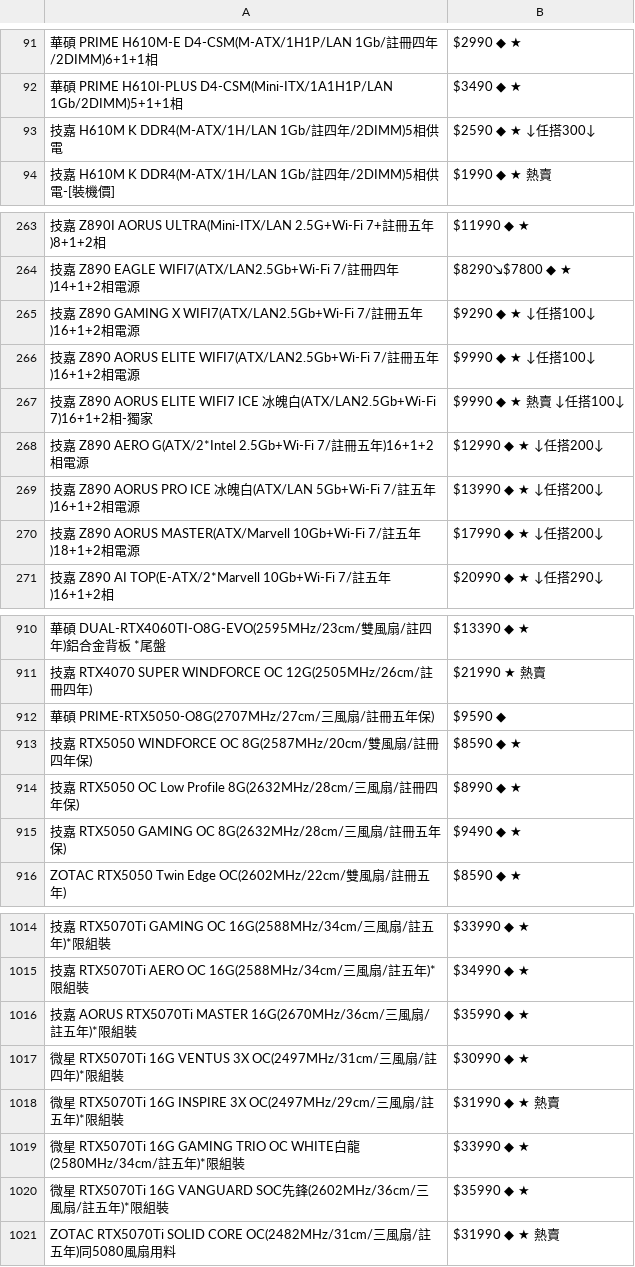
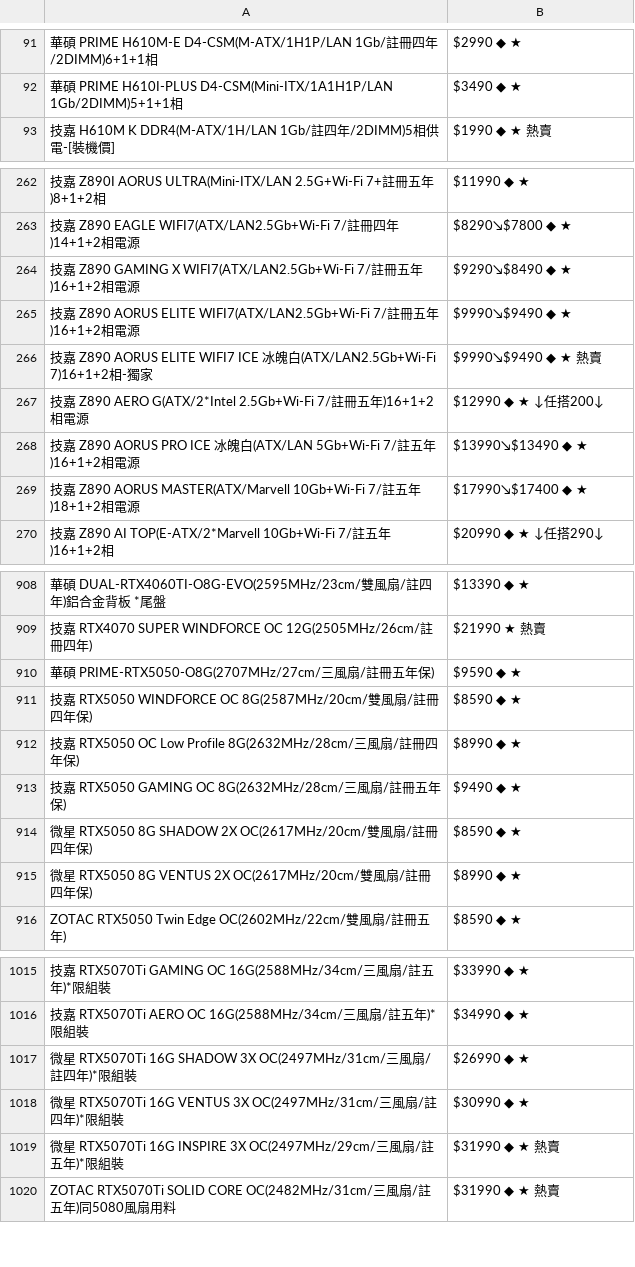
Before and after one commit to suouwang/ops_mid, a CSV file: api.csv, drawn as a sheet; only a part is shown, gaps mark what is left out; removed rows and columns are numbered as before the commit, all else as after; the diff covers the shown part only; the diff names each change by its address in the sheet, - before the commit and + after, or states it on an @@ line.

```diff
--- a/api.csv
+++ b/api.csv
-row 93: 技嘉 H610M K DDR4(M-ATX/1H/LAN 1Gb/註四年/2DIMM)5相供電 | $2590 ◆ ★ ↓任搭300↓
-B264: $9290 ◆ ★ ↓任搭100↓
+B264: $9290↘$8490 ◆ ★
-B265: $9990 ◆ ★ ↓任搭100↓
+B265: $9990↘$9490 ◆ ★
-B266: $9990 ◆ ★ 熱賣 ↓任搭100↓
+B266: $9990↘$9490 ◆ ★ 熱賣
-B268: $13990 ◆ ★ ↓任搭200↓
+B268: $13990↘$13490 ◆ ★
-B269: $17990 ◆ ★ ↓任搭200↓
+B269: $17990↘$17400 ◆ ★
-B910: $9590 ◆
+B910: $9590 ◆ ★
+row 914: 微星 RTX5050 8G SHADOW 2X OC(2617MHz/20cm/雙風扇/註冊四年保) | $8590 ◆ ★
+row 915: 微星 RTX5050 8G VENTUS 2X OC(2617MHz/20cm/雙風扇/註冊四年保) | $8990 ◆ ★
-row 1016: 技嘉 AORUS RTX5070Ti MASTER 16G(2670MHz/36cm/三風扇/註五年)*限組裝 | $35990 ◆ ★
+row 1017: 微星 RTX5070Ti 16G SHADOW 3X OC(2497MHz/31cm/三風扇/註四年)*限組裝 | $26990 ◆ ★
-row 1019: 微星 RTX5070Ti 16G GAMING TRIO OC WHITE白龍(2580MHz/34cm/註五年)*限組裝 | $33990 ◆ ★
-row 1020: 微星 RTX5070Ti 16G VANGUARD SOC先鋒(2602MHz/36cm/三風扇/註五年)*限組裝 | $35990 ◆ ★
```
Also changed, not shown: 1 added row, 2 removed rows and 11 edited cells elsewhere in this file, 1 other file.
